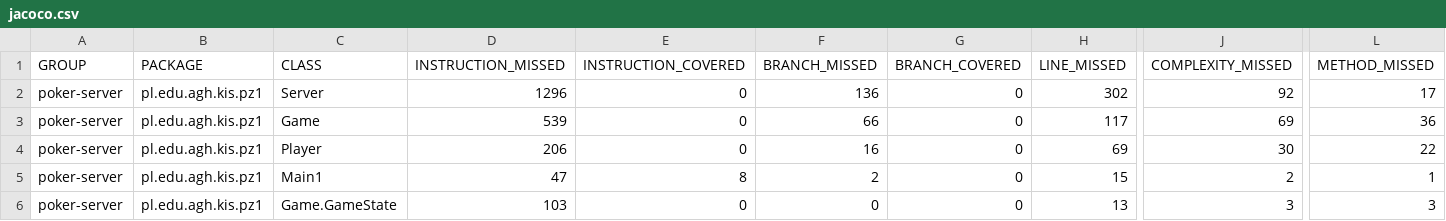
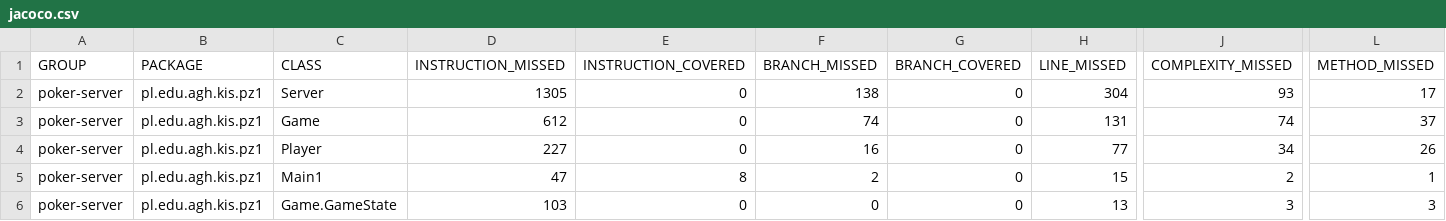
Before and after one commit to piotrkubala/poker, a CSV file: poker-server/target/site/jacoco/jacoco.csv, drawn as a sheet; only a part is shown, gaps mark what is left out; the diff names each change by its address in the sheet, - before the commit and + after, or states it on an @@ line.

```diff
--- a/poker-server/target/site/jacoco/jacoco.csv
+++ b/poker-server/target/site/jacoco/jacoco.csv
-D2 (INSTRUCTION_MISSED): 1296
+D2 (INSTRUCTION_MISSED): 1305
-F2 (BRANCH_MISSED): 136
+F2 (BRANCH_MISSED): 138
-H2 (LINE_MISSED): 302
+H2 (LINE_MISSED): 304
-J2 (COMPLEXITY_MISSED): 92
+J2 (COMPLEXITY_MISSED): 93
-D3 (INSTRUCTION_MISSED): 539
+D3 (INSTRUCTION_MISSED): 612
-F3 (BRANCH_MISSED): 66
+F3 (BRANCH_MISSED): 74
-H3 (LINE_MISSED): 117
+H3 (LINE_MISSED): 131
-J3 (COMPLEXITY_MISSED): 69
+J3 (COMPLEXITY_MISSED): 74
-L3 (METHOD_MISSED): 36
+L3 (METHOD_MISSED): 37
-D4 (INSTRUCTION_MISSED): 206
+D4 (INSTRUCTION_MISSED): 227
-H4 (LINE_MISSED): 69
+H4 (LINE_MISSED): 77
-J4 (COMPLEXITY_MISSED): 30
+J4 (COMPLEXITY_MISSED): 34
-L4 (METHOD_MISSED): 22
+L4 (METHOD_MISSED): 26
```
Also changed, not shown: 56 other files.
